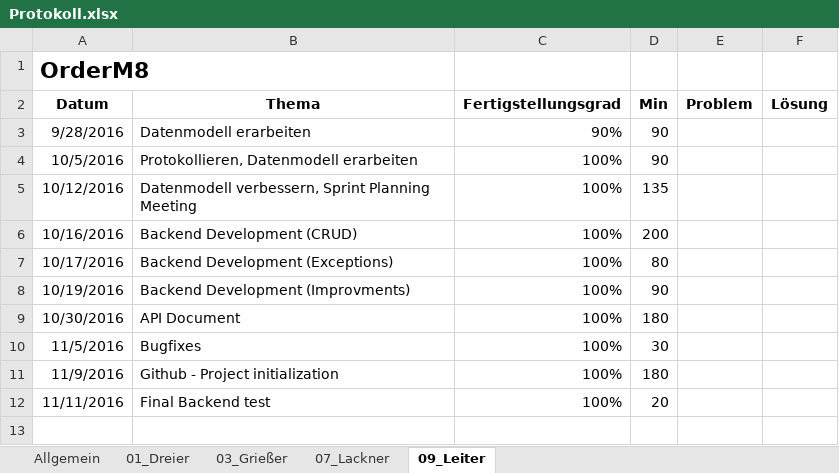
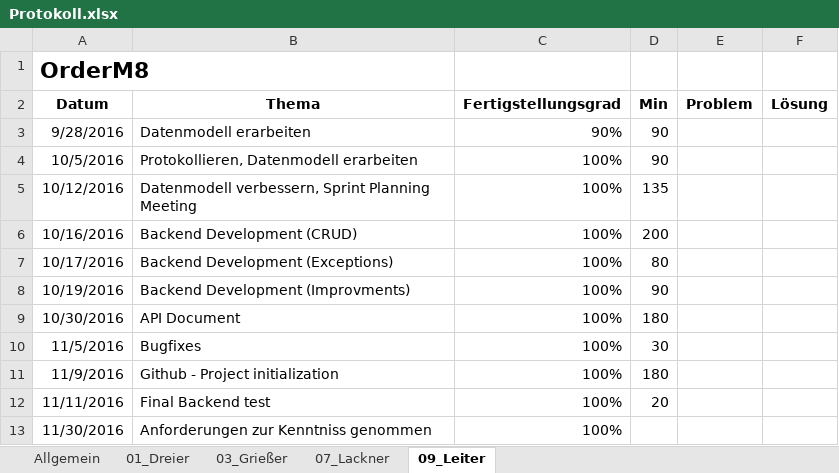
Before and after one commit to andygrie/OrderM8, an Excel workbook: Documents/Protokoll.xlsx, sheet 09_Leiter, drawn as a sheet; values as stored, in another font and other column widths than the file's, no borders; the diff names each change by its address in the sheet, - before the commit and + after, or states it on an @@ line.

```diff
--- a/Documents/Protokoll.xlsx (sheet 09_Leiter)
+++ b/Documents/Protokoll.xlsx (sheet 09_Leiter)
+row 13: 11/30/2016 | Anforderungen zur Kenntniss genommen | 100%
```
Also changed, not shown: sheet 07_Lackner, sheet Allgemein, sheet 01_Dreier, sheet 03_Grießer.
